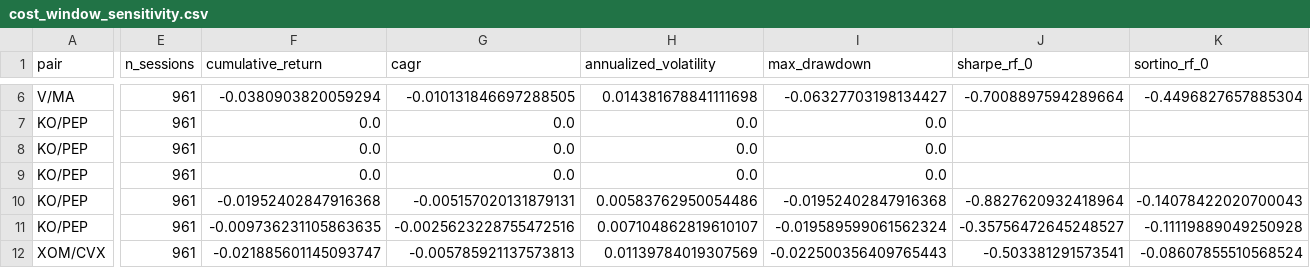
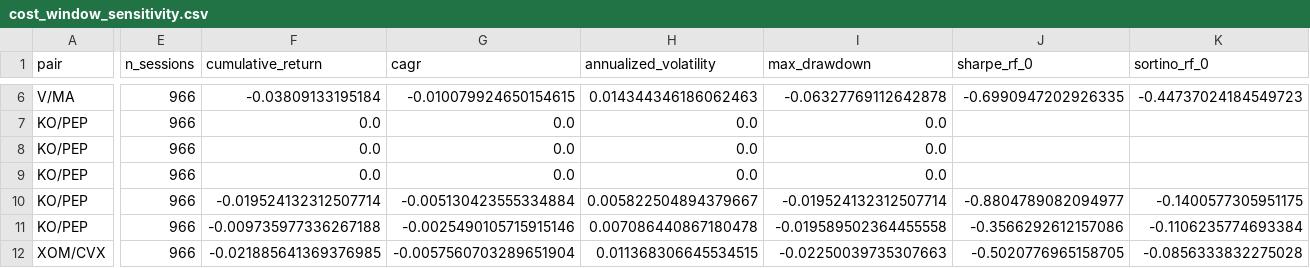
Before and after one commit to uafadelaja-creator/monte-carlo-investment-lab, a CSV file: results/stat_arb_current/cost_window_sensitivity.csv, drawn as a sheet; only a part is shown, gaps mark what is left out; the diff covers the shown part only; the diff names each change by its address in the sheet, - before the commit and + after, or states it on an @@ line.

Commit message:
Add Monte Carlo uncertainty intervals and weekly stat-arb refresh
Extend the frozen holdout through 2026-11-06, continue the forward-only audit, add Wilson intervals for finite-path sampling error, publish a reproducible run report, and preserve the historical dashboard and illustrative simulator unchanged.

Validation: 17 tests pass; duplicate 50,000-path aggregate outputs match byte-for-byte; ledger updates are idempotent.

```diff
--- a/results/stat_arb_current/cost_window_sensitivity.csv
+++ b/results/stat_arb_current/cost_window_sensitivity.csv
-E6:E12 (n_sessions): 961
+E6:E12 (n_sessions): 966
-F6 (cumulative_return): -0.0380903820059294
+F6 (cumulative_return): -0.03809133195184
-G6 (cagr): -0.010131846697288505
+G6 (cagr): -0.010079924650154615
-H6 (annualized_volatility): 0.014381678841111698
+H6 (annualized_volatility): 0.014344346186062463
-I6 (max_drawdown): -0.06327703198134427
+I6 (max_drawdown): -0.06327769112642878
-J6 (sharpe_rf_0): -0.7008897594289664
+J6 (sharpe_rf_0): -0.6990947202926335
-K6 (sortino_rf_0): -0.4496827657885304
+K6 (sortino_rf_0): -0.44737024184549723
-F10 (cumulative_return): -0.01952402847916368
+F10 (cumulative_return): -0.019524132312507714
-G10 (cagr): -0.005157020131879131
+G10 (cagr): -0.005130423555334884
-H10 (annualized_volatility): 0.00583762950054486
+H10 (annualized_volatility): 0.005822504894379667
-I10 (max_drawdown): -0.01952402847916368
+I10 (max_drawdown): -0.019524132312507714
-J10 (sharpe_rf_0): -0.8827620932418964
+J10 (sharpe_rf_0): -0.8804789082094977
-K10 (sortino_rf_0): -0.14078422020700043
+K10 (sortino_rf_0): -0.1400577305951175
-F11 (cumulative_return): -0.009736231105863635
+F11 (cumulative_return): -0.009735977336267188
-G11 (cagr): -0.0025623228755472516
+G11 (cagr): -0.0025490105715915146
-H11 (annualized_volatility): 0.007104862819610107
+H11 (annualized_volatility): 0.007086440867180478
-I11 (max_drawdown): -0.019589599061562324
+I11 (max_drawdown): -0.019589502364455558
-J11 (sharpe_rf_0): -0.35756472645248527
+J11 (sharpe_rf_0): -0.3566292612157086
-K11 (sortino_rf_0): -0.11119889049250928
+K11 (sortino_rf_0): -0.1106235774693384
-F12 (cumulative_return): -0.021885601145093747
+F12 (cumulative_return): -0.021885641369376985
-G12 (cagr): -0.005785921137573813
+G12 (cagr): -0.0057560703289651904
-H12 (annualized_volatility): 0.01139784019307569
+H12 (annualized_volatility): 0.011368306645534515
-I12 (max_drawdown): -0.022500356409765443
+I12 (max_drawdown): -0.02250039735307663
-J12 (sharpe_rf_0): -0.503381291573541
+J12 (sharpe_rf_0): -0.5020776965158705
-K12 (sortino_rf_0): -0.08607855510568524
+K12 (sortino_rf_0): -0.0856333832275028
```
Also changed, not shown: 61 edited cells elsewhere in this file, 19 other files.
